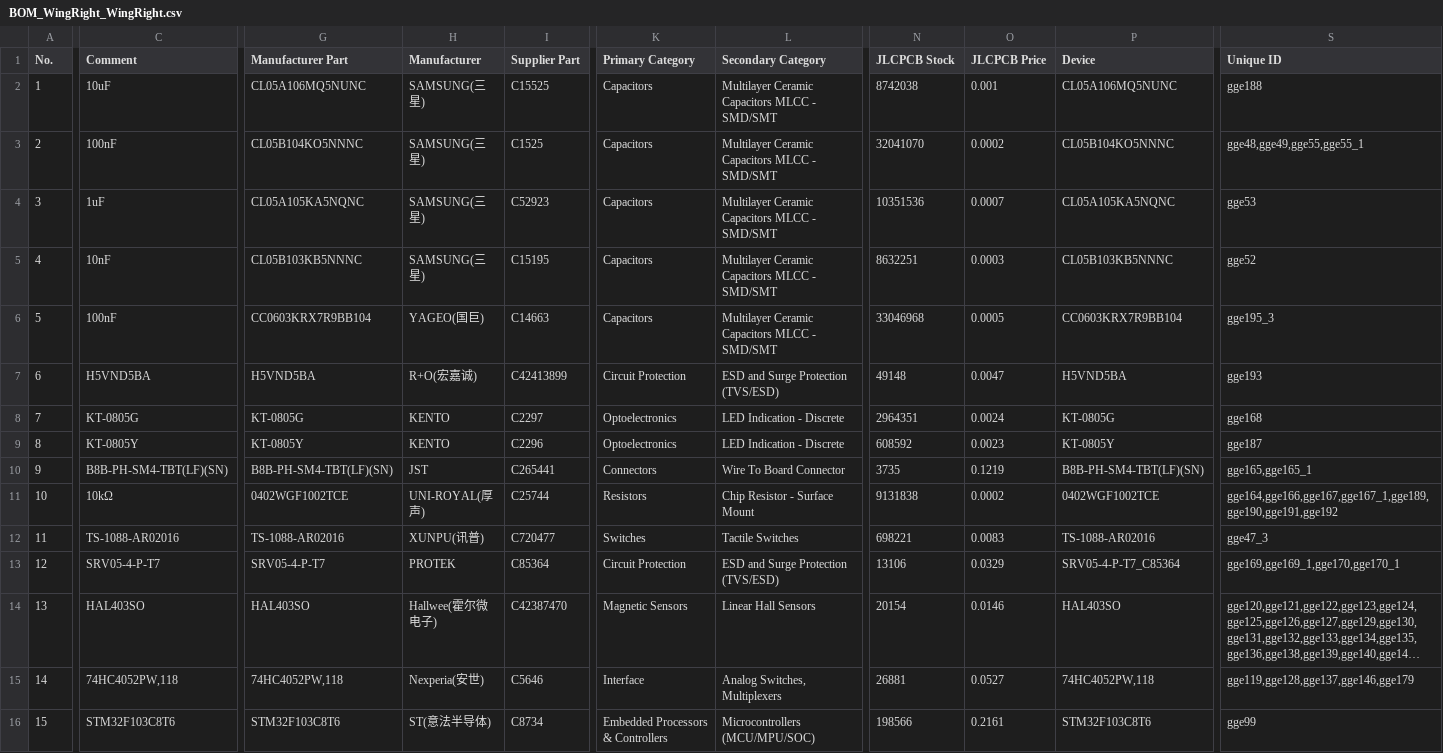
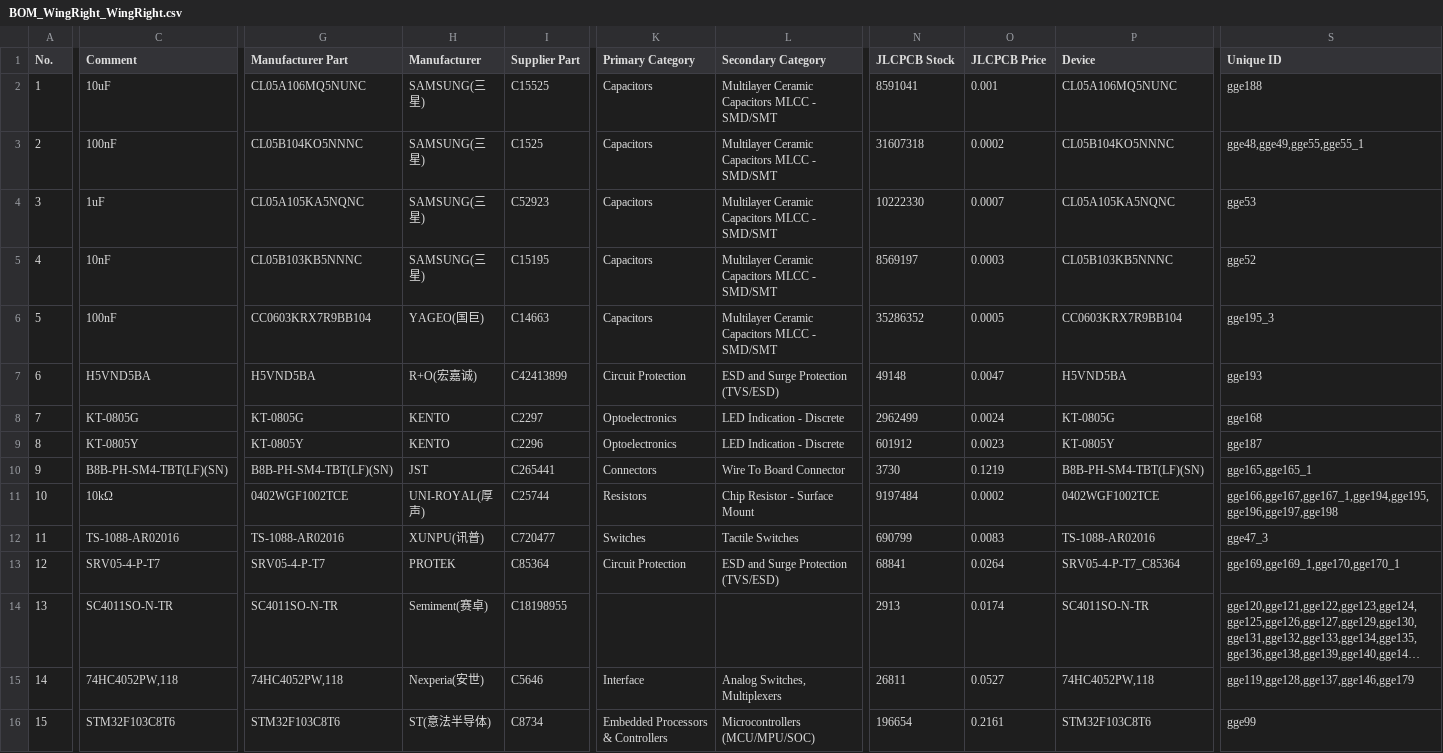
Before and after one commit to piwicode/bandoneo, a CSV file: design_review/export/BOM_WingRight_WingRight.csv, drawn as a sheet; only a part is shown, gaps mark what is left out; long unchanged cells end in …; the diff covers the shown part only; the diff names each change by its address in the sheet, - before the commit and + after, or states it on an @@ line.

```diff
--- a/design_review/export/BOM_WingRight_WingRight.csv
+++ b/design_review/export/BOM_WingRight_WingRight.csv
-N2 (JLCPCB Stock): 8742038
+N2 (JLCPCB Stock): 8591041
-N3 (JLCPCB Stock): 32041070
+N3 (JLCPCB Stock): 31607318
-N4 (JLCPCB Stock): 10351536
+N4 (JLCPCB Stock): 10222330
-N5 (JLCPCB Stock): 8632251
+N5 (JLCPCB Stock): 8569197
-N6 (JLCPCB Stock): 33046968
+N6 (JLCPCB Stock): 35286352
-N8 (JLCPCB Stock): 2964351
+N8 (JLCPCB Stock): 2962499
-N9 (JLCPCB Stock): 608592
+N9 (JLCPCB Stock): 601912
-N10 (JLCPCB Stock): 3735
+N10 (JLCPCB Stock): 3730
-N11 (JLCPCB Stock): 9131838
+N11 (JLCPCB Stock): 9197484
-S11 (Unique ID): gge164,gge166,gge167,gge167_1,gge189,gge190,gge191,gge192
+S11 (Unique ID): gge166,gge167,gge167_1,gge194,gge195,gge196,gge197,gge198
-N12 (JLCPCB Stock): 698221
+N12 (JLCPCB Stock): 690799
-N13 (JLCPCB Stock): 13106
+N13 (JLCPCB Stock): 68841
-O13 (JLCPCB Price): 0.0329
+O13 (JLCPCB Price): 0.0264
-C14 (Comment): HAL403SO
+C14 (Comment): SC4011SO-N-TR
-G14 (Manufacturer Part): HAL403SO
+G14 (Manufacturer Part): SC4011SO-N-TR
-H14 (Manufacturer): Hallwee(霍尔微电子)
+H14 (Manufacturer): Semiment(赛卓)
-I14 (Supplier Part): C42387470
+I14 (Supplier Part): C18198955
-K14 (Primary Category): Magnetic Sensors
+K14 (Primary Category): (empty)
-L14 (Secondary Category): Linear Hall Sensors
+L14 (Secondary Category): (empty)
-N14 (JLCPCB Stock): 20154
+N14 (JLCPCB Stock): 2913
-O14 (JLCPCB Price): 0.0146
+O14 (JLCPCB Price): 0.0174
-P14 (Device): HAL403SO
+P14 (Device): SC4011SO-N-TR
-N15 (JLCPCB Stock): 26881
+N15 (JLCPCB Stock): 26811
-N16 (JLCPCB Stock): 198566
+N16 (JLCPCB Stock): 196654
```
Also changed, not shown: 3 edited cells elsewhere in this file, design_review/export/BOM_MainBoard_MainBoard.csv, design_review/export/BOM_WingLeft_WingLeft.csv, 5 other files.
